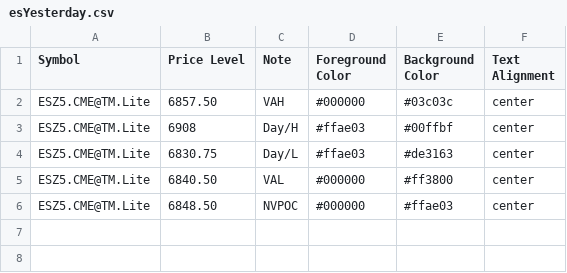
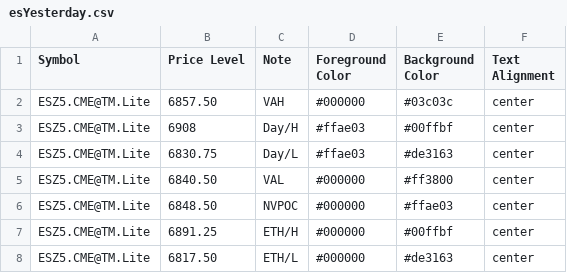
Before and after one commit to heatedtowel/EsCloudNotes, a CSV file: esYesterday.csv, drawn as a sheet.

Commit message:
Update Bookmap notes

```diff
--- a/esYesterday.csv
+++ b/esYesterday.csv
@@ -6 +6,3 @@ ESZ5.CME@TM.Lite,6840.50,VAL,#000000,#ff3800,center
 ESZ5.CME@TM.Lite,6848.50,NVPOC,#000000,#ffae03,center
+ESZ5.CME@TM.Lite,6891.25,ETH/H,#000000,#00ffbf,center
+ESZ5.CME@TM.Lite,6817.50,ETH/L,#000000,#de3163,center
```
